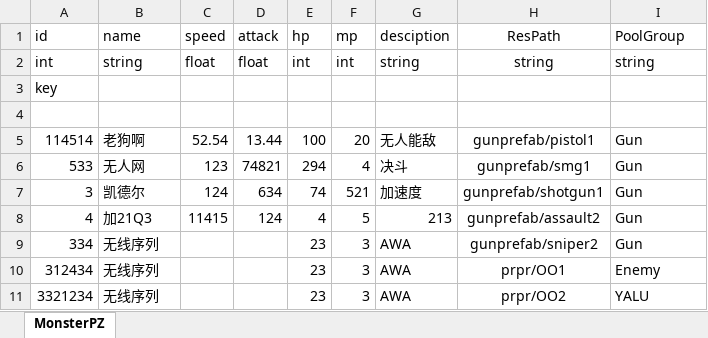
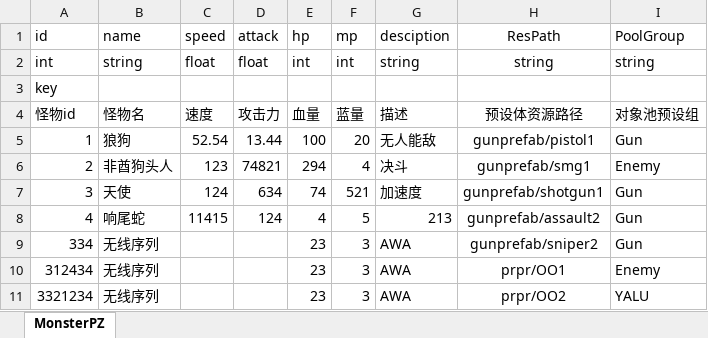
Before and after one commit to WaterDog114514/WaterWangWangFramework, an Excel workbook: 水汪汪编辑器/GamePlugins/ExcelTool/Excel/游戏怪物配置表.xlsx, sheet MonsterPZ, drawn as a sheet; values as stored, in another font and other column widths than the file's, no borders; the diff names each change by its address in the sheet, - before the commit and + after, or states it on an @@ line.

```diff
--- a/水汪汪编辑器/GamePlugins/ExcelTool/Excel/游戏怪物配置表.xlsx (sheet MonsterPZ)
+++ b/水汪汪编辑器/GamePlugins/ExcelTool/Excel/游戏怪物配置表.xlsx (sheet MonsterPZ)
-row 4: (empty)
+row 4: 怪物id | 怪物名 | 速度 | 攻击力 | 血量 | 蓝量 | 描述 | 预设体资源路径 | 对象池预设组
-A5 (id): 114514
+A5 (id): 1
-B5 (name): 老狗啊
+B5 (name): 狼狗
-A6 (id): 533
+A6 (id): 2
-B6 (name): 无人网
+B6 (name): 非酋狗头人
-I6 (PoolGroup): Gun
+I6 (PoolGroup): Enemy
-B7 (name): 凯德尔
+B7 (name): 天使
-B8 (name): 加21Q3
+B8 (name): 响尾蛇
```
Also changed, not shown: 8 other files.
